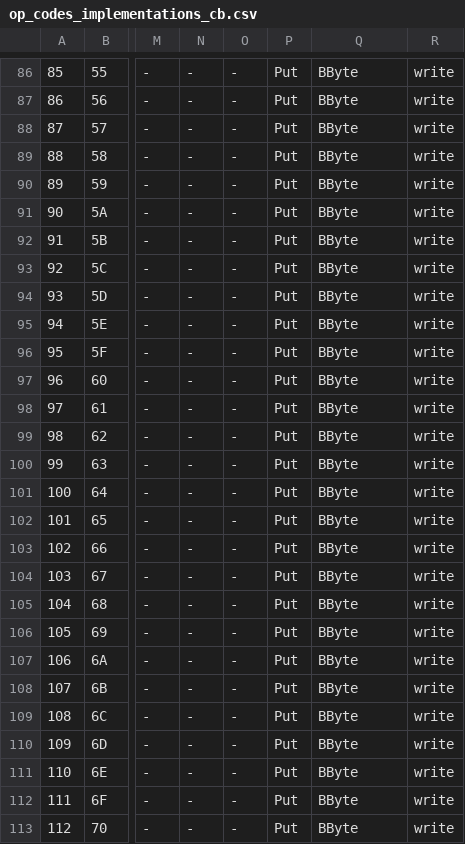
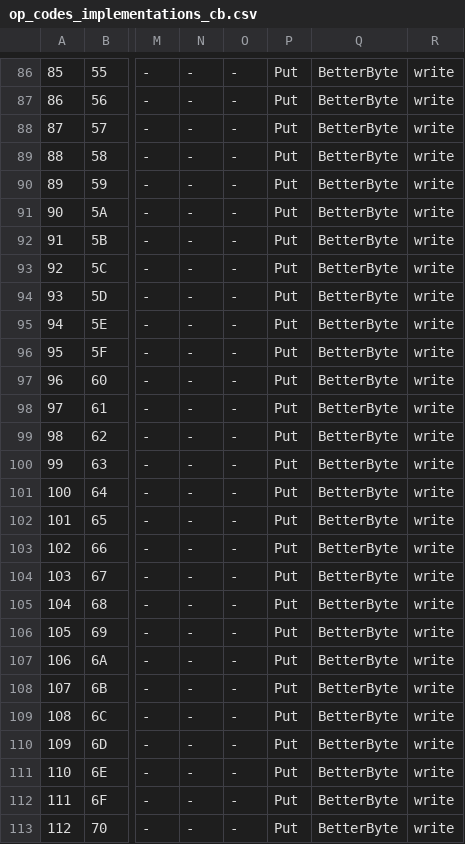
Before and after one commit to jimnarey/gb-emulator, a CSV file: other/csv/op_codes_implementations_cb.csv, drawn as a sheet; only a part is shown, gaps mark what is left out; the diff covers the shown part only; the diff names each change by its address in the sheet, - before the commit and + after, or states it on an @@ line.

```diff
--- a/other/csv/op_codes_implementations_cb.csv
+++ b/other/csv/op_codes_implementations_cb.csv
-Q86:Q113: BByte
+Q86:Q113: BetterByte
```
Also changed, not shown: 168 edited cells elsewhere in this file, other/csv/op_codes_implementations.csv, 18 other files.
